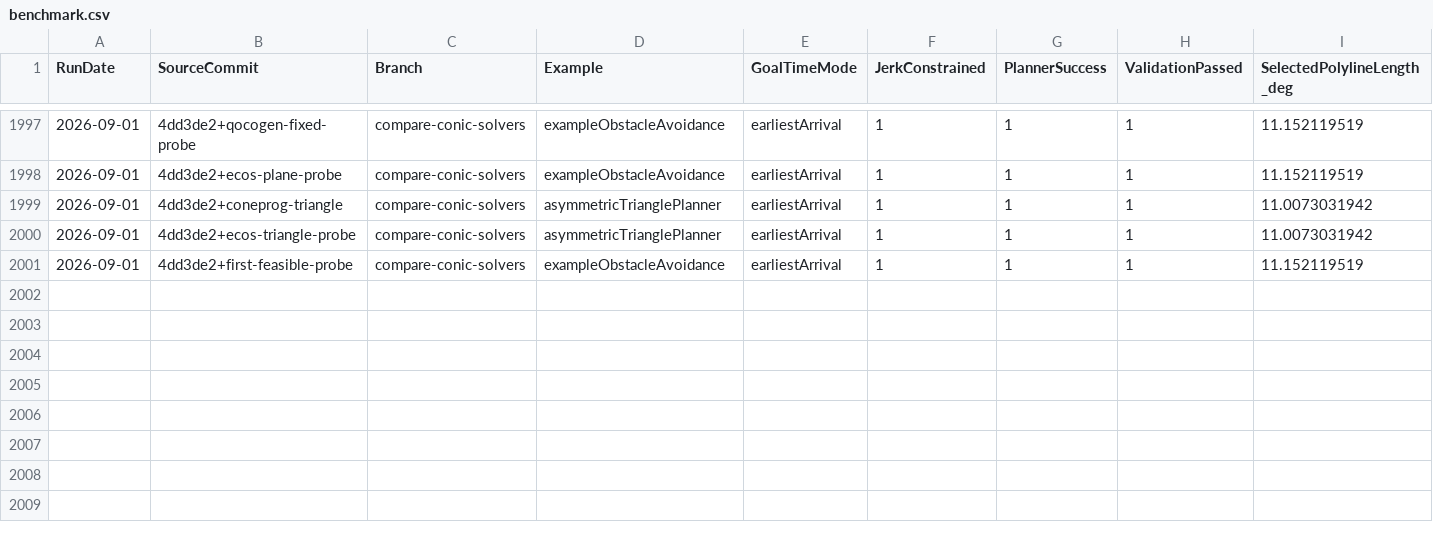
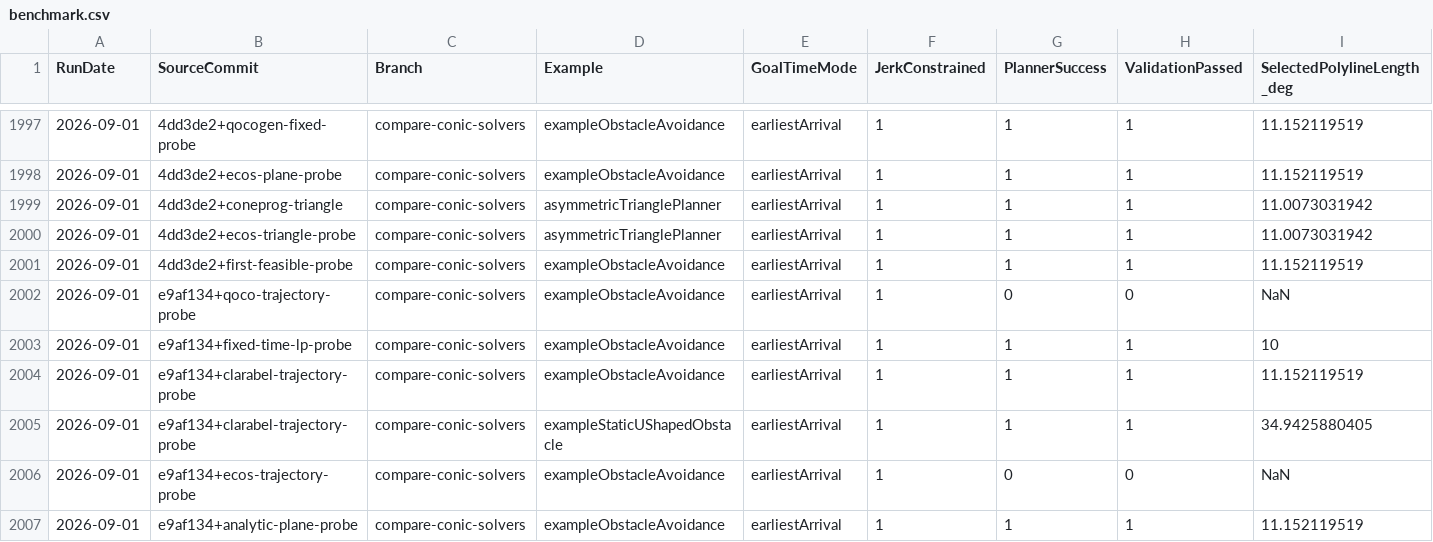
Before and after one commit to kevvtrinh/AzElObsAvoid, a CSV file: benchmark.csv, drawn as a sheet; only a part is shown, gaps mark what is left out; rows hold the shown columns only; the diff names each change by its address in the sheet, - before the commit and + after, or states it on an @@ line.

Commit message:
Record trajectory conic solver trials

```diff
--- a/benchmark.csv
+++ b/benchmark.csv
+row 2002: 2026-09-01 | e9af134+qoco-trajectory-probe | compare-conic-solvers | exampleObstacleAvoidance | earliestArrival | 1 | 0 | 0 | NaN
+row 2003: 2026-09-01 | e9af134+fixed-time-lp-probe | compare-conic-solvers | exampleObstacleAvoidance | earliestArrival | 1 | 1 | 1 | 10
+row 2004: 2026-09-01 | e9af134+clarabel-trajectory-probe | compare-conic-solvers | exampleObstacleAvoidance | earliestArrival | 1 | 1 | 1 | 11.152119519
+row 2005: 2026-09-01 | e9af134+clarabel-trajectory-probe | compare-conic-solvers | exampleStaticUShapedObstacle | earliestArrival | 1 | 1 | 1 | 34.9425880405
+row 2006: 2026-09-01 | e9af134+ecos-trajectory-probe | compare-conic-solvers | exampleObstacleAvoidance | earliestArrival | 1 | 0 | 0 | NaN
+row 2007: 2026-09-01 | e9af134+analytic-plane-probe | compare-conic-solvers | exampleObstacleAvoidance | earliestArrival | 1 | 1 | 1 | 11.152119519
```
Also changed, not shown: 2 other files.
